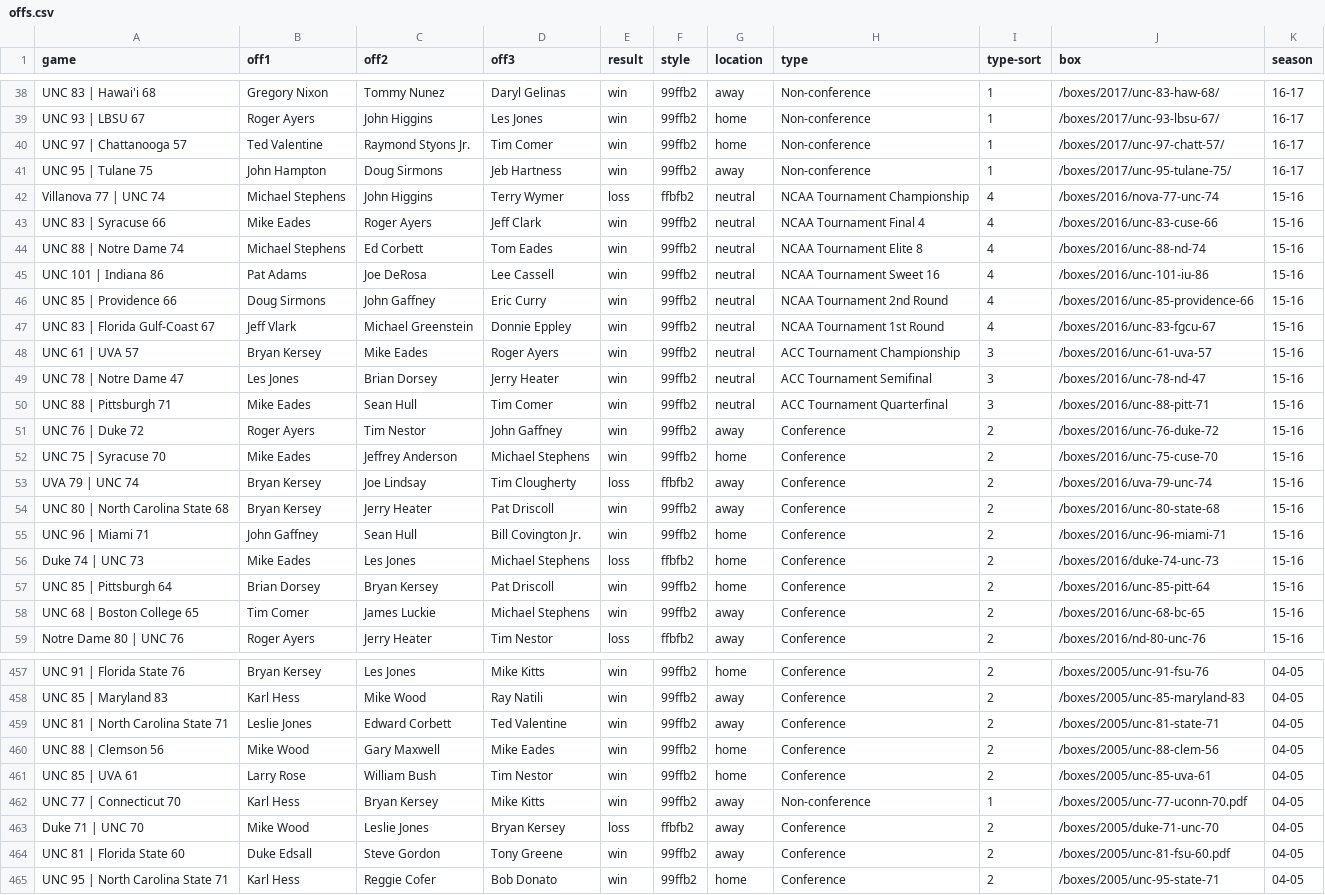
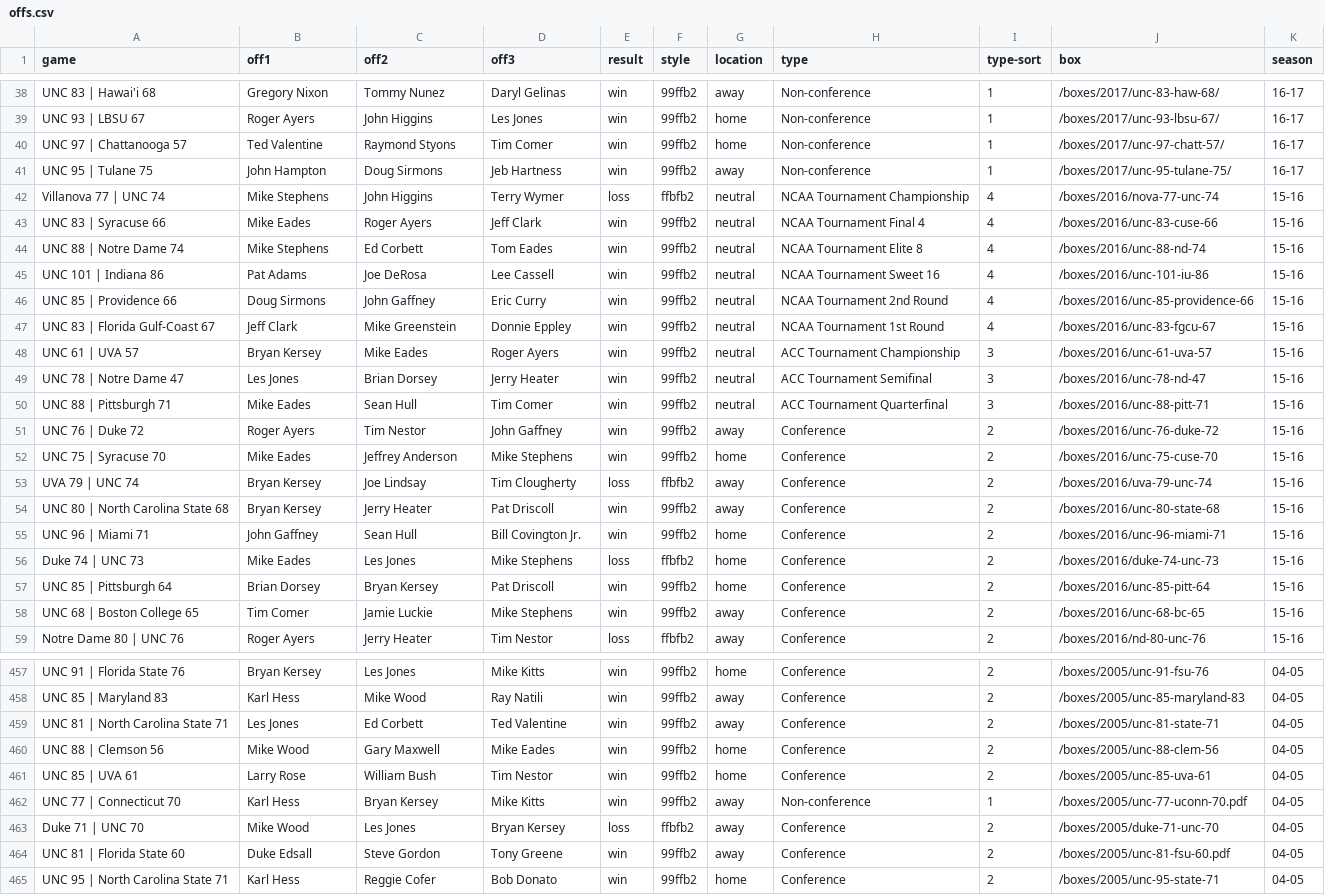
Before and after one commit to gallochris/dadgumboxscores, a CSV file: _data/offs.csv, drawn as a sheet; only a part is shown, gaps mark what is left out; the diff covers the shown part only.

```diff
--- a/_data/offs.csv
+++ b/_data/offs.csv
@@ -39,10 +39,10 @@ UNC 83 | Hawai'i 68,Gregory Nixon,Tommy Nunez,Daryl Gelinas,win,99ffb2,away,Non-
 UNC 93 | LBSU 67,Roger Ayers,John Higgins,Les Jones,win,99ffb2,home,Non-conference,1,/boxes/2017/unc-93-lbsu-67/,16-17
-UNC 97 | Chattanooga 57,Ted Valentine,Raymond Styons Jr.,Tim Comer,win,99ffb2,home,Non-conference,1,/boxes/2017/unc-97-chatt-57/,16-17
+UNC 97 | Chattanooga 57,Ted Valentine,Raymond Styons,Tim Comer,win,99ffb2,home,Non-conference,1,/boxes/2017/unc-97-chatt-57/,16-17
 UNC 95 | Tulane 75,John Hampton,Doug Sirmons,Jeb Hartness,win,99ffb2,away,Non-conference,1,/boxes/2017/unc-95-tulane-75/,16-17
-Villanova 77 | UNC 74,Michael Stephens,John Higgins,Terry Wymer,loss,ffbfb2,neutral,NCAA Tournament Championship,4,/boxes/2016/nova-77-unc-74,15-16
+Villanova 77 | UNC 74,Mike Stephens,John Higgins,Terry Wymer,loss,ffbfb2,neutral,NCAA Tournament Championship,4,/boxes/2016/nova-77-unc-74,15-16
 UNC 83 | Syracuse 66,Mike Eades,Roger Ayers,Jeff Clark,win,99ffb2,neutral,NCAA Tournament Final 4,4,/boxes/2016/unc-83-cuse-66,15-16
-UNC 88 | Notre Dame 74,Michael Stephens,Ed Corbett,Tom Eades,win,99ffb2,neutral,NCAA Tournament Elite 8,4,/boxes/2016/unc-88-nd-74,15-16
+UNC 88 | Notre Dame 74,Mike Stephens,Ed Corbett,Tom Eades,win,99ffb2,neutral,NCAA Tournament Elite 8,4,/boxes/2016/unc-88-nd-74,15-16
 UNC 101 | Indiana 86,Pat Adams,Joe DeRosa,Lee Cassell,win,99ffb2,neutral,NCAA Tournament Sweet 16,4,/boxes/2016/unc-101-iu-86,15-16
 UNC 85 | Providence 66,Doug Sirmons,John Gaffney,Eric Curry,win,99ffb2,neutral,NCAA Tournament 2nd Round,4,/boxes/2016/unc-85-providence-66,15-16
-UNC 83 | Florida Gulf-Coast 67,Jeff Vlark,Michael Greenstein,Donnie Eppley,win,99ffb2,neutral,NCAA Tournament 1st Round,4,/boxes/2016/unc-83-fgcu-67,15-16
+UNC 83 | Florida Gulf-Coast 67,Jeff Clark,Mike Greenstein,Donnie Eppley,win,99ffb2,neutral,NCAA Tournament 1st Round,4,/boxes/2016/unc-83-fgcu-67,15-16
 UNC 61 | UVA 57,Bryan Kersey,Mike Eades,Roger Ayers,win,99ffb2,neutral,ACC Tournament Championship,3,/boxes/2016/unc-61-uva-57,15-16
@@ -51,3 +51,3 @@ UNC 88 | Pittsburgh 71,Mike Eades,Sean Hull,Tim Comer,win,99ffb2,neutral,ACC Tou
 UNC 76 | Duke 72,Roger Ayers,Tim Nestor,John Gaffney,win,99ffb2,away,Conference,2,/boxes/2016/unc-76-duke-72,15-16
-UNC 75 | Syracuse 70,Mike Eades,Jeffrey Anderson,Michael Stephens,win,99ffb2,home,Conference,2,/boxes/2016/unc-75-cuse-70,15-16
+UNC 75 | Syracuse 70,Mike Eades,Jeffrey Anderson,Mike Stephens,win,99ffb2,home,Conference,2,/boxes/2016/unc-75-cuse-70,15-16
 UVA 79 | UNC 74,Bryan Kersey,Joe Lindsay,Tim Clougherty,loss,ffbfb2,away,Conference,2,/boxes/2016/uva-79-unc-74,15-16
@@ -55,5 +55,5 @@ UNC 80 | North Carolina State 68,Bryan Kersey,Jerry Heater,Pat Driscoll,win,99ff
 UNC 96 | Miami 71,John Gaffney,Sean Hull,Bill Covington Jr.,win,99ffb2,home,Conference,2,/boxes/2016/unc-96-miami-71,15-16
-Duke 74 | UNC 73,Mike Eades,Les Jones,Michael Stephens,loss,ffbfb2,home,Conference,2,/boxes/2016/duke-74-unc-73,15-16
+Duke 74 | UNC 73,Mike Eades,Les Jones,Mike Stephens,loss,ffbfb2,home,Conference,2,/boxes/2016/duke-74-unc-73,15-16
 UNC 85 | Pittsburgh 64,Brian Dorsey,Bryan Kersey,Pat Driscoll,win,99ffb2,home,Conference,2,/boxes/2016/unc-85-pitt-64,15-16
-UNC 68 | Boston College 65,Tim Comer,James Luckie,Michael Stephens,win,99ffb2,away,Conference,2,/boxes/2016/unc-68-bc-65,15-16
+UNC 68 | Boston College 65,Tim Comer,Jamie Luckie,Mike Stephens,win,99ffb2,away,Conference,2,/boxes/2016/unc-68-bc-65,15-16
 Notre Dame 80 | UNC 76,Roger Ayers,Jerry Heater,Tim Nestor,loss,ffbfb2,away,Conference,2,/boxes/2016/nd-80-unc-76,15-16
@@ -458,3 +458,3 @@ UNC 91 | Florida State 76,Bryan Kersey,Les Jones,Mike Kitts,win,99ffb2,home,Conf
 UNC 85 | Maryland 83,Karl Hess,Mike Wood,Ray Natili,win,99ffb2,away,Conference,2,/boxes/2005/unc-85-maryland-83,04-05
-UNC 81 | North Carolina State 71,Leslie Jones,Edward Corbett,Ted Valentine,win,99ffb2,away,Conference,2,/boxes/2005/unc-81-state-71,04-05
+UNC 81 | North Carolina State 71,Les Jones,Ed Corbett,Ted Valentine,win,99ffb2,away,Conference,2,/boxes/2005/unc-81-state-71,04-05
 UNC 88 | Clemson 56,Mike Wood,Gary Maxwell,Mike Eades,win,99ffb2,home,Conference,2,/boxes/2005/unc-88-clem-56,04-05
@@ -462,3 +462,3 @@ UNC 85 | UVA 61,Larry Rose,William Bush,Tim Nestor,win,99ffb2,home,Conference,2,
 UNC 77 | Connecticut 70,Karl Hess,Bryan Kersey,Mike Kitts,win,99ffb2,away,Non-conference,1,/boxes/2005/unc-77-uconn-70.pdf,04-05
-Duke 71 | UNC 70,Mike Wood,Leslie Jones,Bryan Kersey,loss,ffbfb2,away,Conference,2,/boxes/2005/duke-71-unc-70,04-05
+Duke 71 | UNC 70,Mike Wood,Les Jones,Bryan Kersey,loss,ffbfb2,away,Conference,2,/boxes/2005/duke-71-unc-70,04-05
 UNC 81 | Florida State 60,Duke Edsall,Steve Gordon,Tony Greene,win,99ffb2,away,Conference,2,/boxes/2005/unc-81-fsu-60.pdf,04-05
```
Also changed, not shown: 86 edited cells elsewhere in this file.
